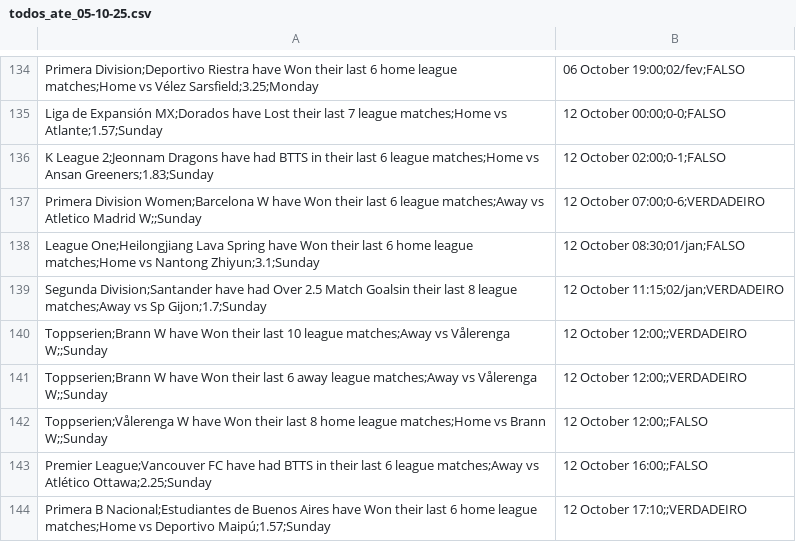
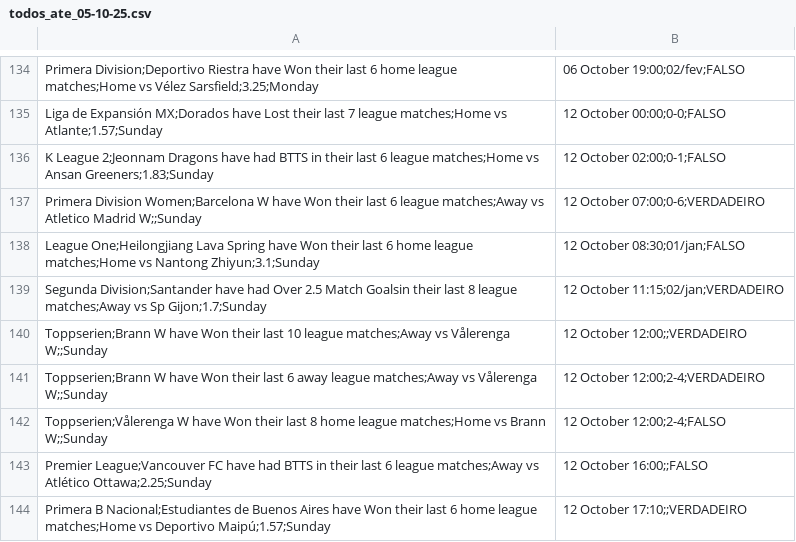
Before and after one commit to alexsandro83/analiseComIa, a CSV file: todos_ate_05-10-25.csv, drawn as a sheet; only a part is shown, gaps mark what is left out.

```diff
--- a/todos_ate_05-10-25.csv
+++ b/todos_ate_05-10-25.csv
@@ -140,4 +140,4 @@ Segunda Division;Santander have had Over 2.5 Match Goalsin their last 8 league m
 Toppserien;Brann W have Won their last 10 league matches;Away vs Vålerenga W;;Sunday, 12 October 12:00;;VERDADEIRO
-Toppserien;Brann W have Won their last 6 away league matches;Away vs Vålerenga W;;Sunday, 12 October 12:00;;VERDADEIRO
-Toppserien;Vålerenga W have Won their last 8 home league matches;Home vs Brann W;;Sunday, 12 October 12:00;;FALSO
+Toppserien;Brann W have Won their last 6 away league matches;Away vs Vålerenga W;;Sunday, 12 October 12:00;2-4;VERDADEIRO
+Toppserien;Vålerenga W have Won their last 8 home league matches;Home vs Brann W;;Sunday, 12 October 12:00;2-4;FALSO
 Premier League;Vancouver FC have had BTTS in their last 6 league matches;Away vs Atlético Ottawa;2.25;Sunday, 12 October 16:00;;FALSO
```
Also changed, not shown: multiplas_completas.csv.
